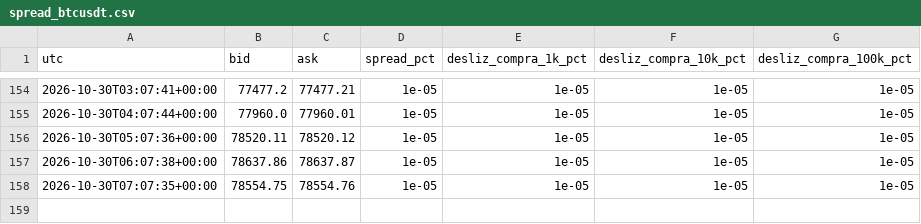
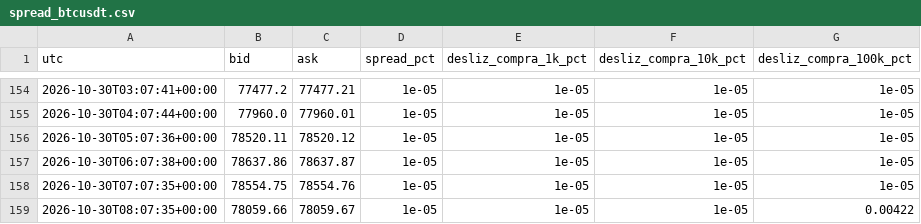
Before and after one commit to Kronnos2006/xauusd-ema-atr-bot, a CSV file: data/mercado/spread_btcusdt.csv, drawn as a sheet; only a part is shown, gaps mark what is left out.

Commit message:
Mercado: datos de BTC 2026-10-30T08:07Z (guardia)

```diff
--- a/data/mercado/spread_btcusdt.csv
+++ b/data/mercado/spread_btcusdt.csv
@@ -158 +158,2 @@ utc,bid,ask,spread_pct,desliz_compra_1k_pct,desliz_compra_10k_pct,desliz_compra_
 2026-10-30T07:07:35+00:00,78554.75,78554.76,1e-05,1e-05,1e-05,1e-05
+2026-10-30T08:07:35+00:00,78059.66,78059.67,1e-05,1e-05,1e-05,0.00422
```
